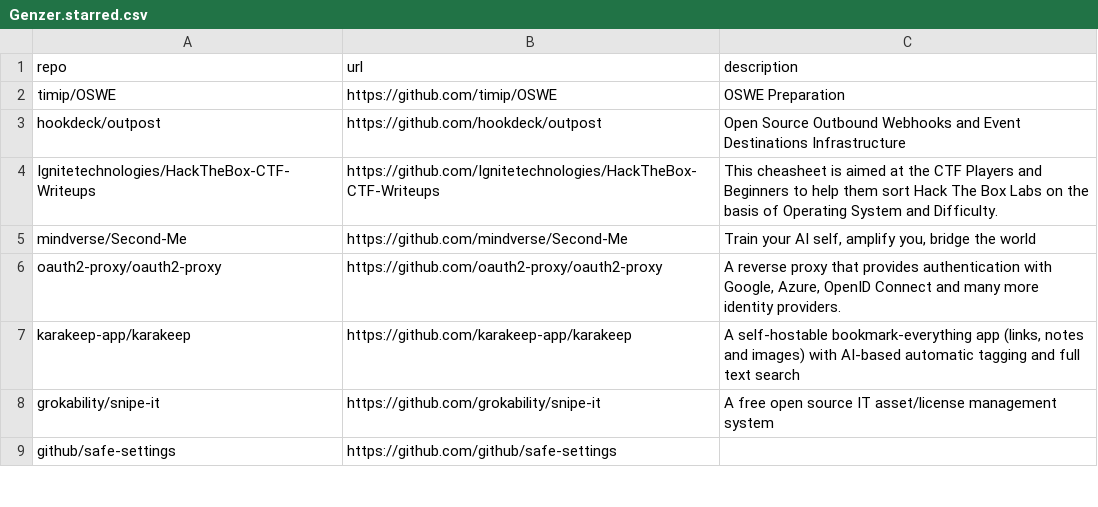
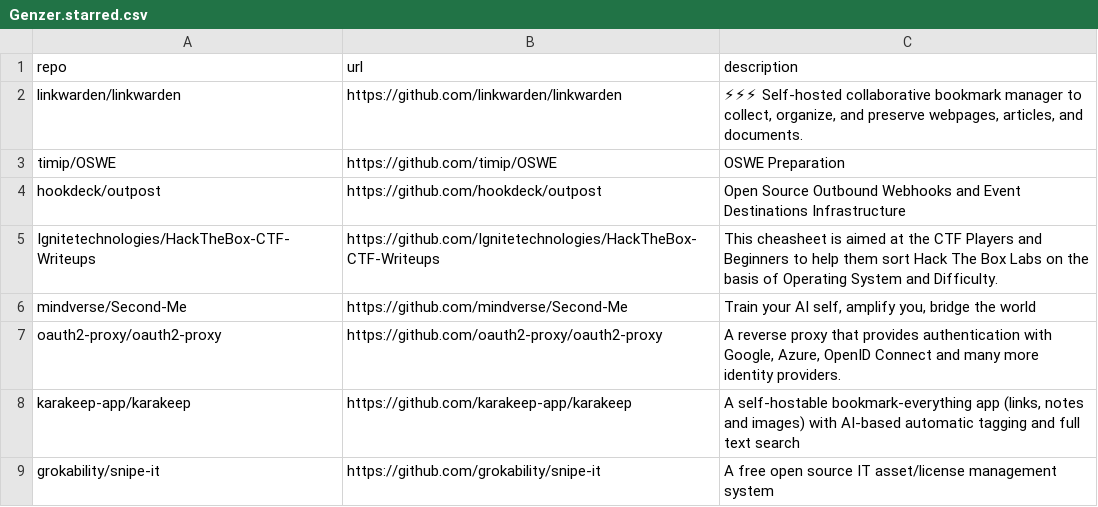
Before and after one commit to Genzer/starred-github-repos, a CSV file: Genzer.starred.csv, drawn as a sheet; only a part is shown; the shorter side is filled out with more unchanged rows; the diff names each change by its address in the sheet, - before the commit and + after, or states it on an @@ line.

```diff
--- a/Genzer.starred.csv
+++ b/Genzer.starred.csv
+row 2: linkwarden/linkwarden | https://github.com/linkwarden/linkwarden | ⚡⚡⚡ Self-hosted collaborative bookmark manager to collect, organize, and preserve webpages, articles, and documents.
```
